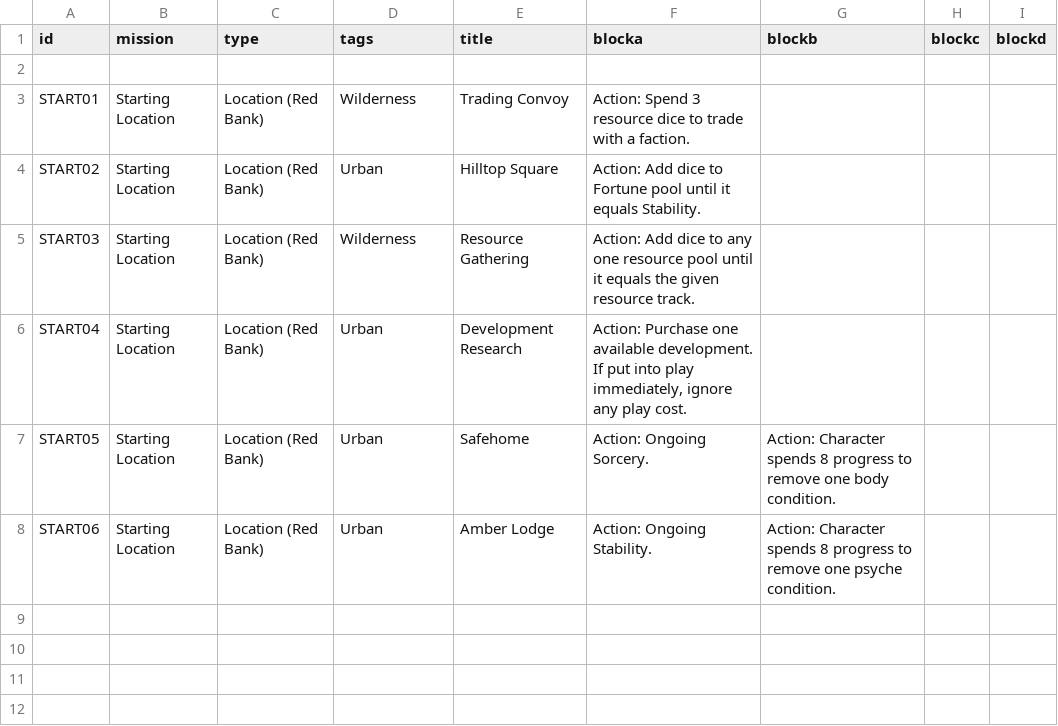
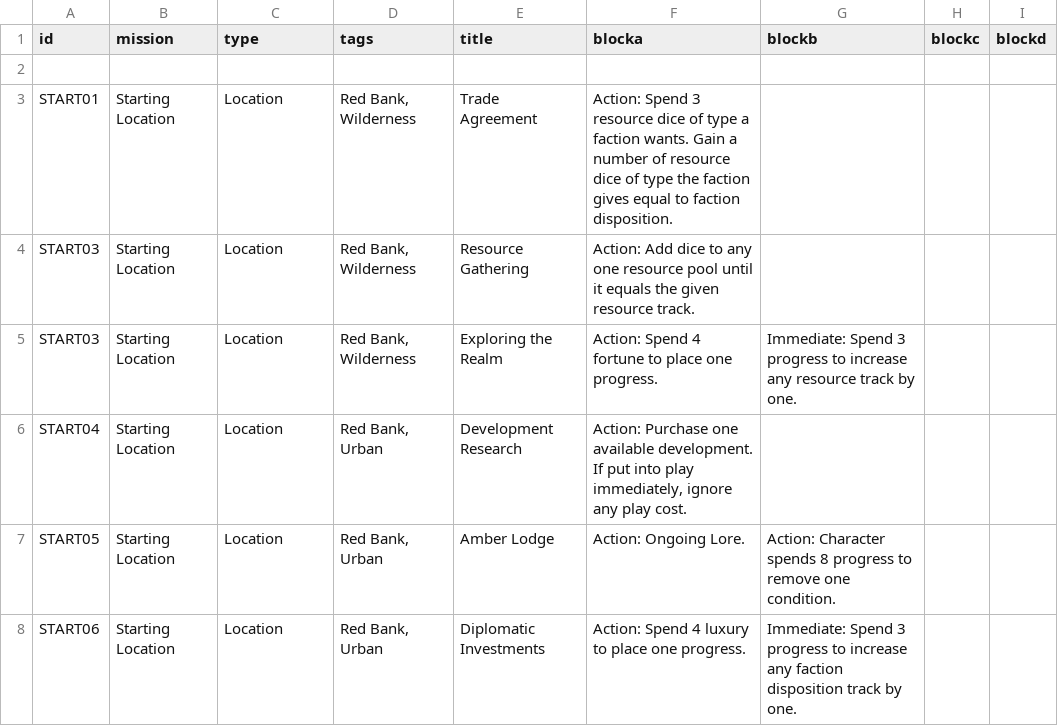
Before and after one commit to ziapeltagames/six-winters, a CSV file: csv/starting-locations.csv, drawn as a sheet.

Commit message:
add in ways to improve tracks in starting locations

```diff
--- a/csv/starting-locations.csv
+++ b/csv/starting-locations.csv
@@ -2,7 +2,7 @@ id,mission,type,tags,title,blocka,blockb,blockc,blockd
 
-START01,"Starting Location","Location (Red Bank)","Wilderness","Trading Convoy","Action: Spend 3 resource dice to trade with a faction.",,,
-START02,"Starting Location","Location (Red Bank)","Urban","Hilltop Square","Action: Add dice to Fortune pool until it equals Stability.",,,
-START03,"Starting Location","Location (Red Bank)","Wilderness","Resource Gathering","Action: Add dice to any one resource pool until it equals the given resource track.",,,
-START04,"Starting Location","Location (Red Bank)","Urban","Development Research","Action: Purchase one available development. If put into play immediately, ignore any play cost.",,,
-START05,"Starting Location","Location (Red Bank)","Urban","Safehome","Action: Ongoing Sorcery.","Action: Character spends 8 progress to remove one body condition.",,
-START06,"Starting Location","Location (Red Bank)","Urban","Amber Lodge","Action: Ongoing Stability.","Action: Character spends 8 progress to remove one psyche condition.",,
+START01,"Starting Location","Location","Red Bank, Wilderness","Trade Agreement","Action: Spend 3 resource dice of type a faction wants. Gain a number of resource dice of type the faction gives equal to faction disposition.",,,
+START03,"Starting Location","Location","Red Bank, Wilderness","Resource Gathering","Action: Add dice to any one resource pool until it equals the given resource track.",,,
+START03,"Starting Location","Location","Red Bank, Wilderness","Exploring the Realm","Action: Spend 4 fortune to place one progress.","Immediate: Spend 3 progress to increase any resource track by one.",,
+START04,"Starting Location","Location","Red Bank, Urban","Development Research","Action: Purchase one available development. If put into play immediately, ignore any play cost.",,,
+START05,"Starting Location","Location","Red Bank, Urban","Amber Lodge","Action: Ongoing Lore.","Action: Character spends 8 progress to remove one condition.",,
+START06,"Starting Location","Location","Red Bank, Urban","Diplomatic Investments","Action: Spend 4 luxury to place one progress.","Immediate: Spend 3 progress to increase any faction disposition track by one.",,
```
Also changed, not shown: csv/threats.csv.
